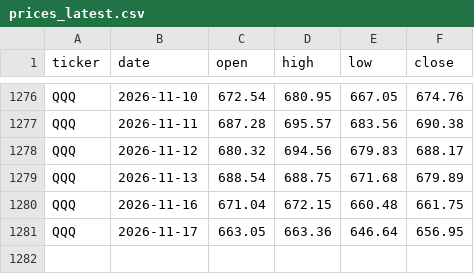
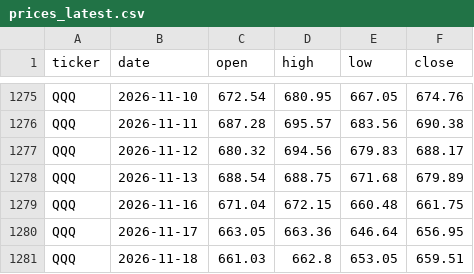
Before and after one commit to MinJoonCho627/petrodollar-dashboard, a CSV file: prices_latest.csv, drawn as a sheet; only a part is shown, gaps mark what is left out; the diff covers the shown part only.

```diff
--- a/prices_latest.csv
+++ b/prices_latest.csv
@@ -1281 +1280,2 @@ QQQ,2026-11-16,671.04,672.15,660.48,661.75
 QQQ,2026-11-17,663.05,663.36,646.64,656.95
+QQQ,2026-11-18,661.03,662.8,653.05,659.51
```
Also changed, not shown: 9 added rows and 10 removed rows elsewhere in this file, 2 other files.
